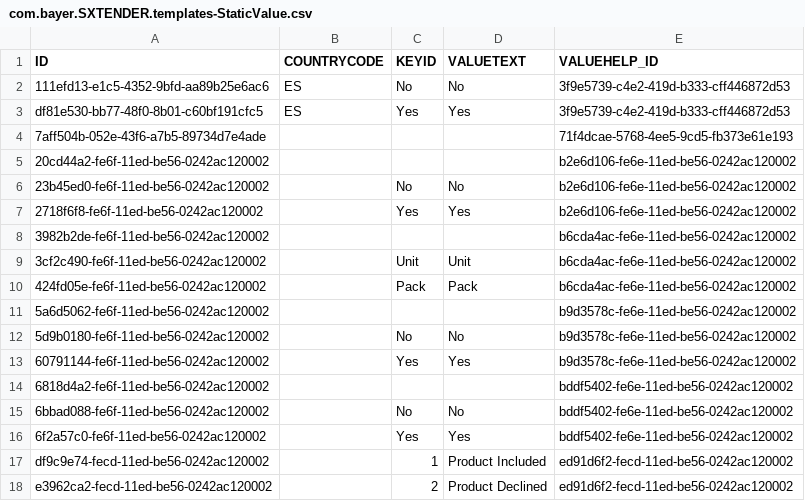
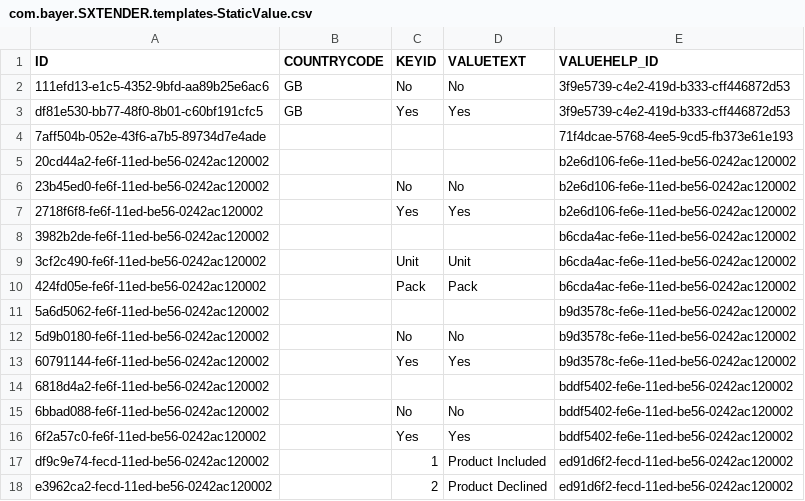
Before and after one commit to mandar-velankar/FAST_UI_TEMPLATES, a CSV file: db/data/com.bayer.SXTENDER.templates-StaticValue.csv, drawn as a sheet.

```diff
--- a/db/data/com.bayer.SXTENDER.templates-StaticValue.csv
+++ b/db/data/com.bayer.SXTENDER.templates-StaticValue.csv
@@ -1,4 +1,4 @@
 ID;COUNTRYCODE;KEYID;VALUETEXT;VALUEHELP_ID
-111efd13-e1c5-4352-9bfd-aa89b25e6ac6;ES;No;No;3f9e5739-c4e2-419d-b333-cff446872d53
-df81e530-bb77-48f0-8b01-c60bf191cfc5;ES;Yes;Yes;3f9e5739-c4e2-419d-b333-cff446872d53
+111efd13-e1c5-4352-9bfd-aa89b25e6ac6;GB;No;No;3f9e5739-c4e2-419d-b333-cff446872d53
+df81e530-bb77-48f0-8b01-c60bf191cfc5;GB;Yes;Yes;3f9e5739-c4e2-419d-b333-cff446872d53
 7aff504b-052e-43f6-a7b5-89734d7e4ade;;;;71f4dcae-5768-4ee5-9cd5-fb373e61e193
```
Also changed, not shown: db/data/com.bayer.SXTENDER.templates-Template.csv, 1 other file.
